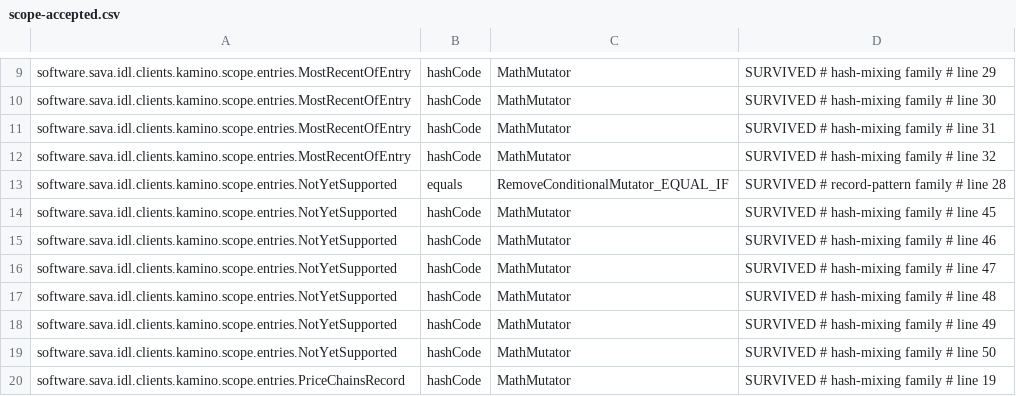
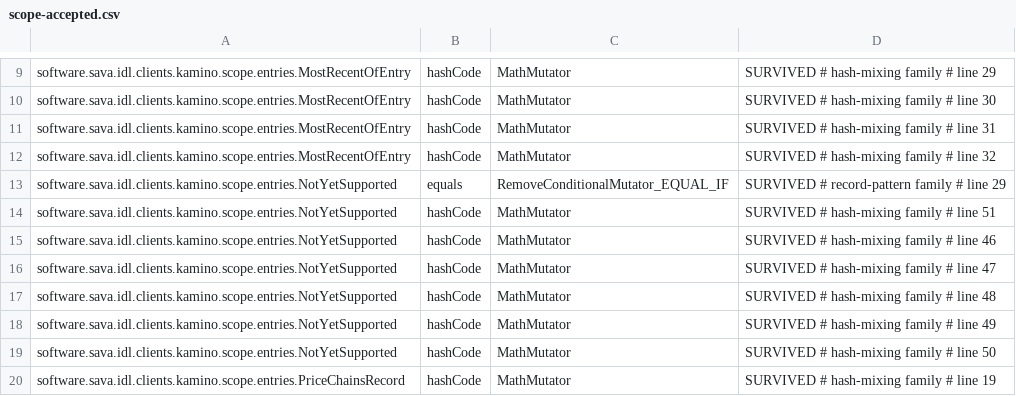
Before and after one commit to sava-software/idl-clients, a CSV file: idl-clients-bundle/config/pitest/scope-accepted.csv, drawn as a sheet; only a part is shown, gaps mark what is left out.

Commit message:
chore(pitest): retag the two NotYetSupported rows the javadoc moved
Mutation-testing records only; nothing published changes.

```diff
--- a/idl-clients-bundle/config/pitest/scope-accepted.csv
+++ b/idl-clients-bundle/config/pitest/scope-accepted.csv
@@ -12,4 +12,4 @@ software.sava.idl.clients.kamino.scope.entries.MostRecentOfEntry,hashCode,MathMu
 software.sava.idl.clients.kamino.scope.entries.MostRecentOfEntry,hashCode,MathMutator,SURVIVED # hash-mixing family # line 32
-software.sava.idl.clients.kamino.scope.entries.NotYetSupported,equals,RemoveConditionalMutator_EQUAL_IF,SURVIVED # record-pattern family # line 28
-software.sava.idl.clients.kamino.scope.entries.NotYetSupported,hashCode,MathMutator,SURVIVED # hash-mixing family # line 45
+software.sava.idl.clients.kamino.scope.entries.NotYetSupported,equals,RemoveConditionalMutator_EQUAL_IF,SURVIVED # record-pattern family # line 29
+software.sava.idl.clients.kamino.scope.entries.NotYetSupported,hashCode,MathMutator,SURVIVED # hash-mixing family # line 51
 software.sava.idl.clients.kamino.scope.entries.NotYetSupported,hashCode,MathMutator,SURVIVED # hash-mixing family # line 46
```
